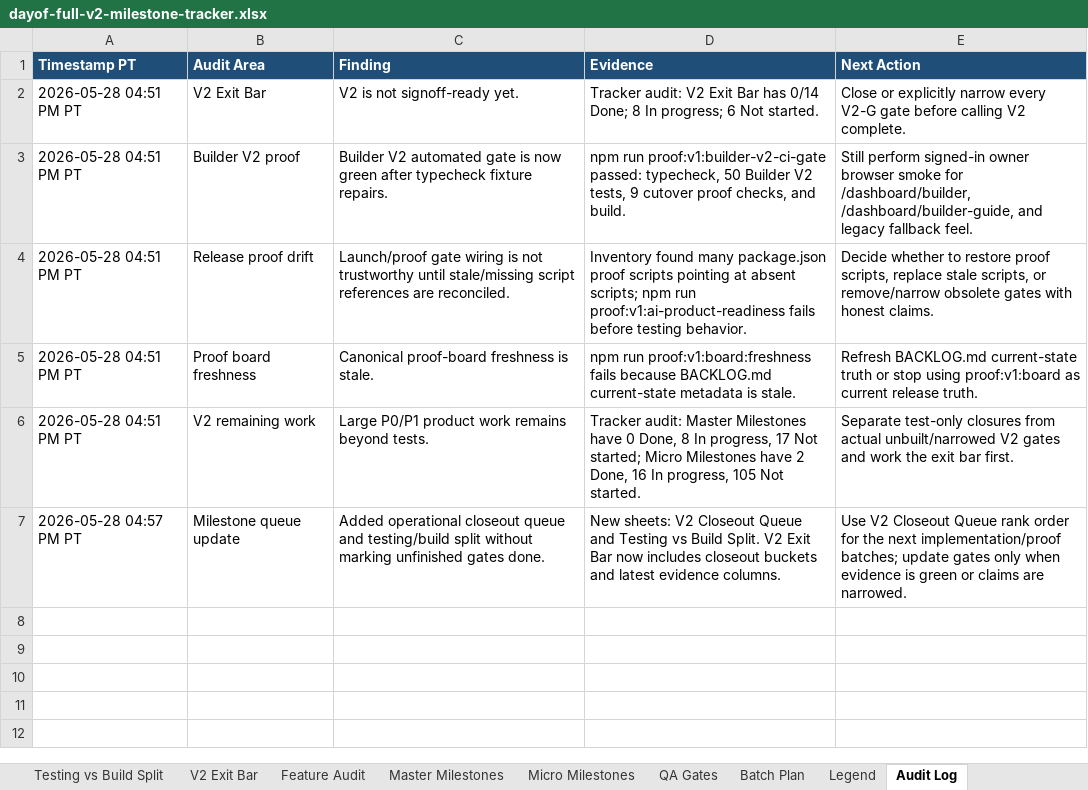
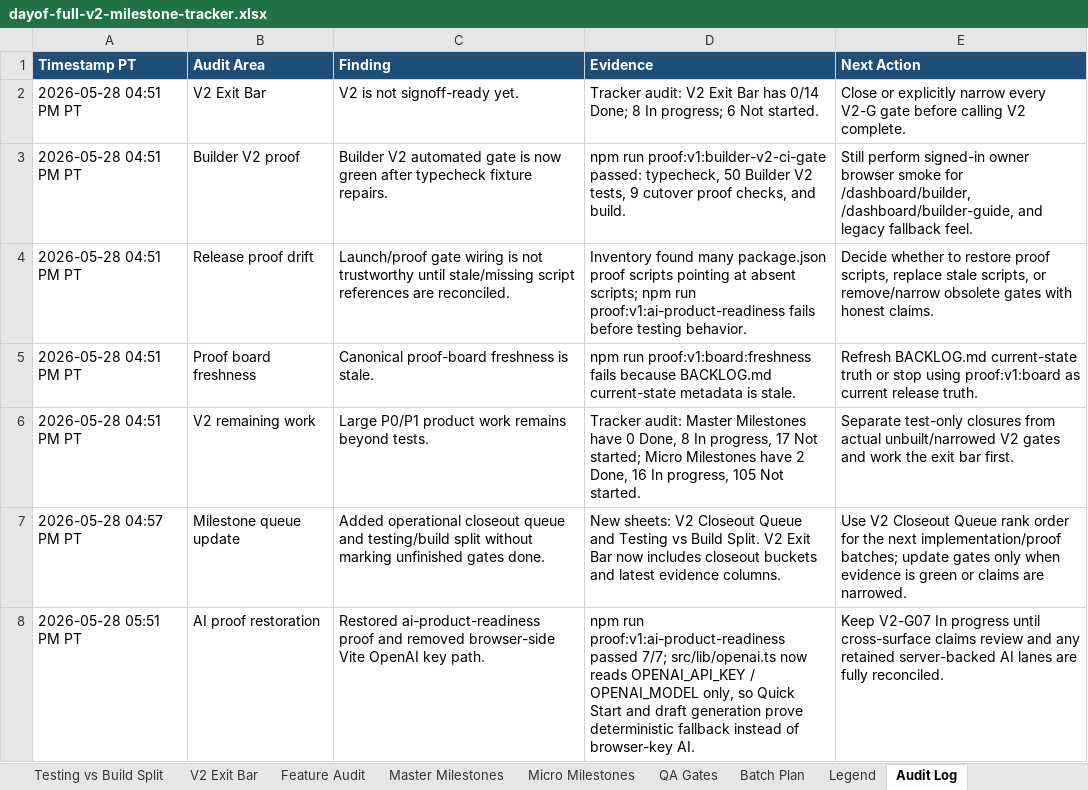
Before and after one commit to jeanericgagnon/wedding-site-Bolt, an Excel workbook: outputs/full-v2-tracker/dayof-full-v2-milestone-tracker.xlsx, sheet Audit Log, drawn as a sheet; values as stored, in another font and other column widths than the file's, no borders; the diff names each change by its address in the sheet, - before the commit and + after, or states it on an @@ line.

Commit message:
Restore AI readiness proof lane

```diff
--- a/outputs/full-v2-tracker/dayof-full-v2-milestone-tracker.xlsx (sheet Audit Log)
+++ b/outputs/full-v2-tracker/dayof-full-v2-milestone-tracker.xlsx (sheet Audit Log)
+row 8: 2026-05-28 05:51 PM PT | AI proof restoration | Restored ai-product-readiness proof and removed browser-side Vite OpenAI key path. | npm run proof:v1:ai-product-readiness passed 7/7; src/lib/openai.ts now reads OPENAI_API_KEY / OPENAI_MODEL only, so Quick Start and draft generation prove deterministic fallback instead of browser-key AI. | Keep V2-G07 In progress until cross-surface claims review and any retained server-backed AI lanes are fully reconciled.
```
Also changed, not shown: sheet V2 Closeout Queue, sheet V2 Exit Bar, sheet Testing vs Build Split, sheet Dashboard, sheet Master Milestones, 3 other files.
